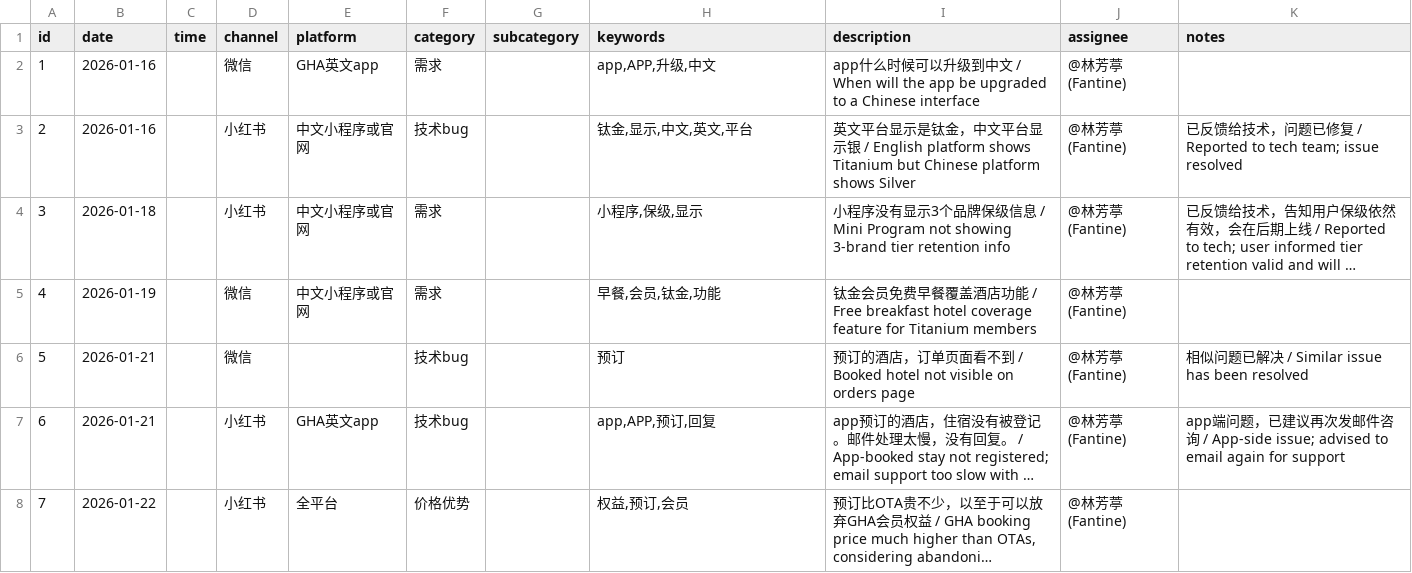
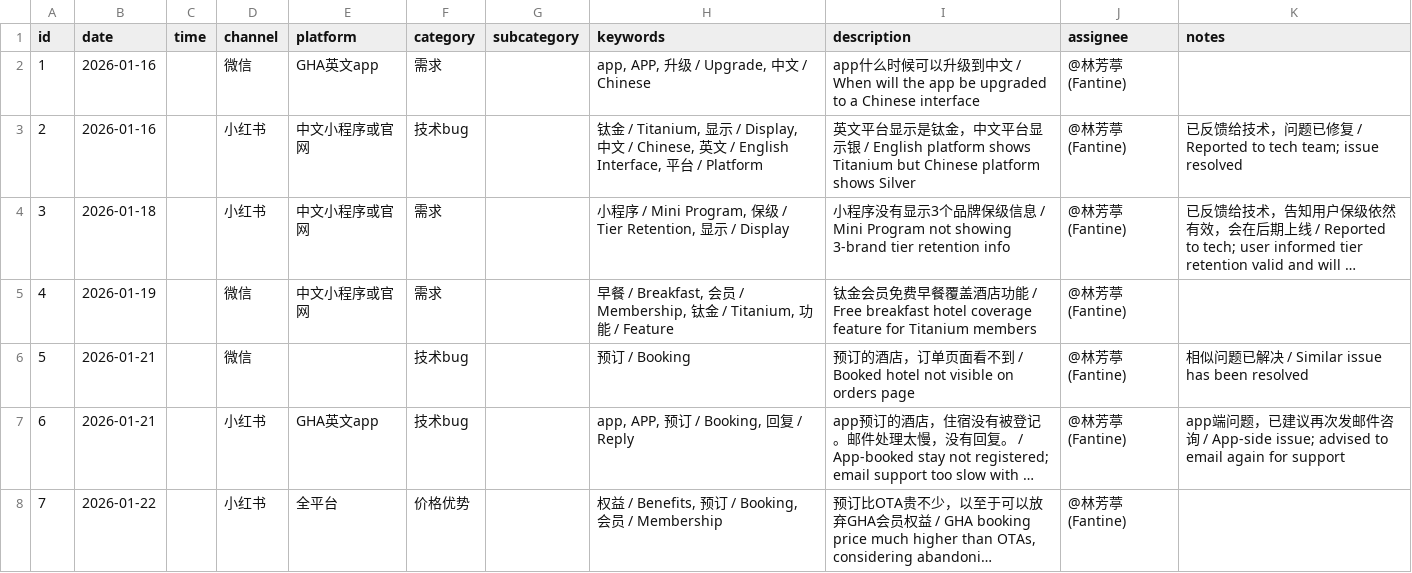
Before and after one commit to linlinfangting-wq/gha-cs-dashboard, a CSV file: records.csv, drawn as a sheet; only a part is shown; long unchanged cells end in …; the diff covers the shown part only; the diff names each change by its address in the sheet, - before the commit and + after, or states it on an @@ line.

```diff
--- a/records.csv
+++ b/records.csv
-H2 (keywords): app,APP,升级,中文
+H2 (keywords): app, APP, 升级 / Upgrade, 中文 / Chinese
-H3 (keywords): 钛金,显示,中文,英文,平台
+H3 (keywords): 钛金 / Titanium, 显示 / Display, 中文 / Chinese, 英文 / English Interface, 平台 / Platform
-H4 (keywords): 小程序,保级,显示
+H4 (keywords): 小程序 / Mini Program, 保级 / Tier Retention, 显示 / Display
-H5 (keywords): 早餐,会员,钛金,功能
+H5 (keywords): 早餐 / Breakfast, 会员 / Membership, 钛金 / Titanium, 功能 / Feature
-H6 (keywords): 预订
+H6 (keywords): 预订 / Booking
-H7 (keywords): app,APP,预订,回复
+H7 (keywords): app, APP, 预订 / Booking, 回复 / Reply
-H8 (keywords): 权益,预订,会员
+H8 (keywords): 权益 / Benefits, 预订 / Booking, 会员 / Membership
```
Also changed, not shown: 70 edited cells elsewhere in this file, 1 other file.
